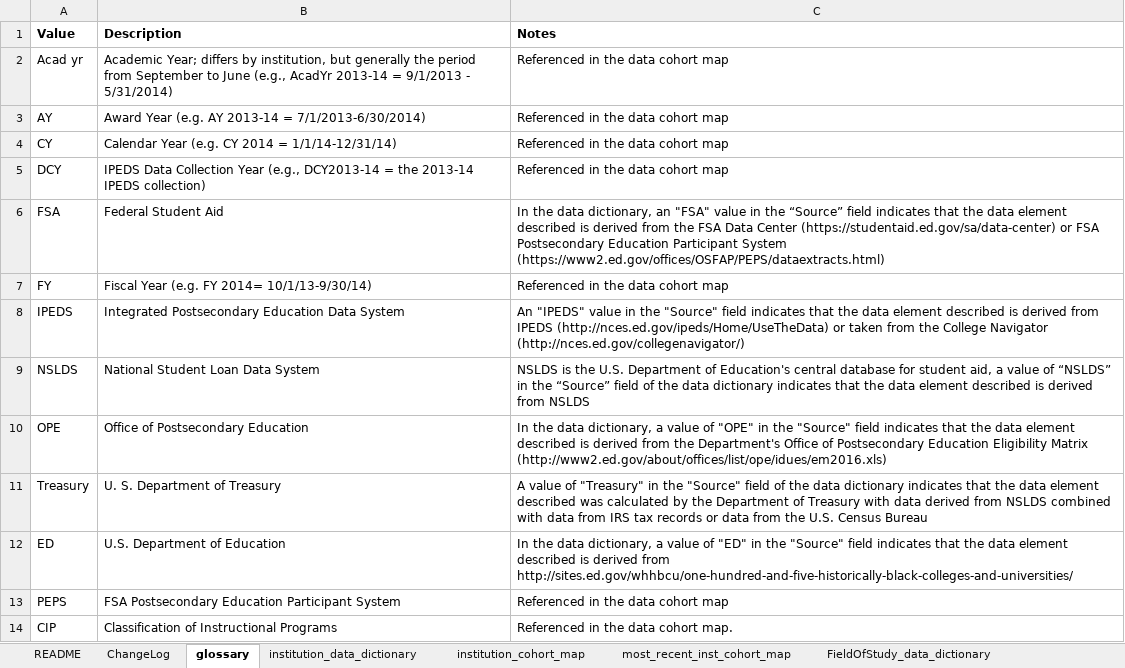
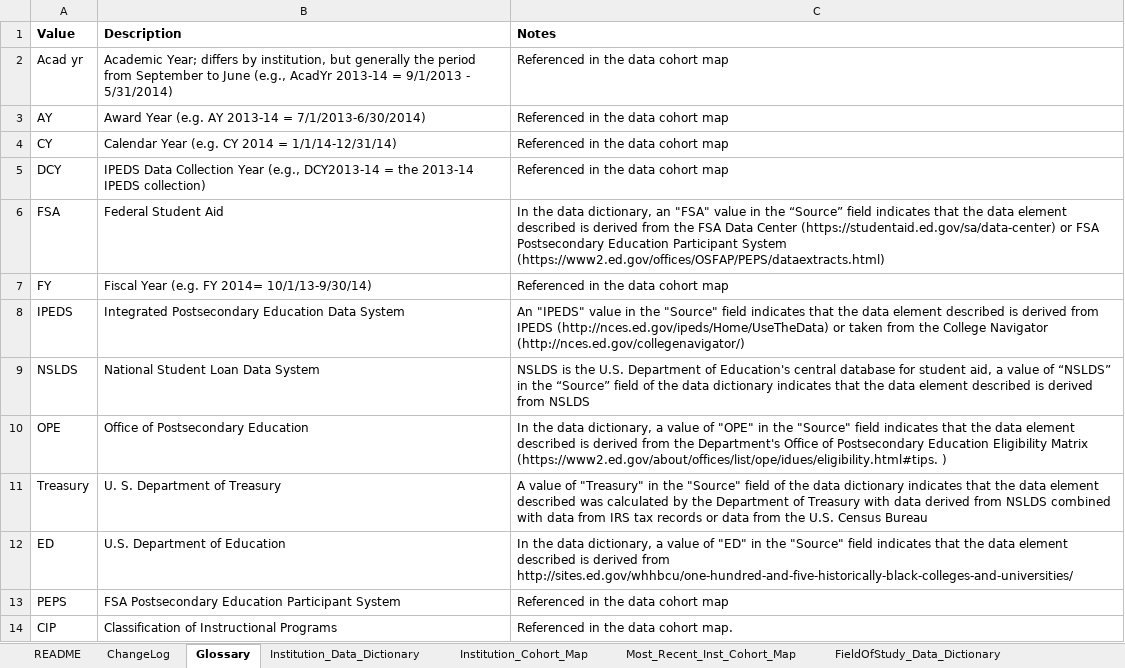
Before and after one commit to RTICWDT/college-scorecard, an Excel workbook: assets/CollegeScorecardDataDictionary.xlsx, sheet Glossary, drawn as a sheet; values as stored, in another font and other column widths than the file's, no borders; the diff names each change by its address in the sheet, - before the commit and + after, or states it on an @@ line.

Commit message:
IPEDS universe data update

```diff
--- a/assets/CollegeScorecardDataDictionary.xlsx (sheet Glossary)
+++ b/assets/CollegeScorecardDataDictionary.xlsx (sheet Glossary)
-sheet tab: glossary
+sheet tab: Glossary
-sheet tab: institution_data_dictionary
+sheet tab: Institution_Data_Dictionary
-sheet tab: institution_cohort_map
+sheet tab: Institution_Cohort_Map
-sheet tab: most_recent_inst_cohort_map
+sheet tab: Most_Recent_Inst_Cohort_Map
-sheet tab: FieldOfStudy_data_dictionary
+sheet tab: FieldOfStudy_Data_Dictionary
-C10 (Notes): …Eligibility Matrix (http://www2.ed.gov/about/offices/list/ope/idues/em2016.xls)
+C10 (Notes): …Eligibility Matrix (https://www2.ed.gov/about/offices/list/ope/idues/eligibility.html#tips. )
```
Also changed, not shown: sheet Most_Recent_Inst_Cohort_Map, sheet Institution_Data_Dictionary, sheet Institution_Cohort_Map, sheet ChangeLog, sheet README, sheet FieldOfStudy_Cohort_Map, other sheet tabs, charts or pictures, 5 other files.
